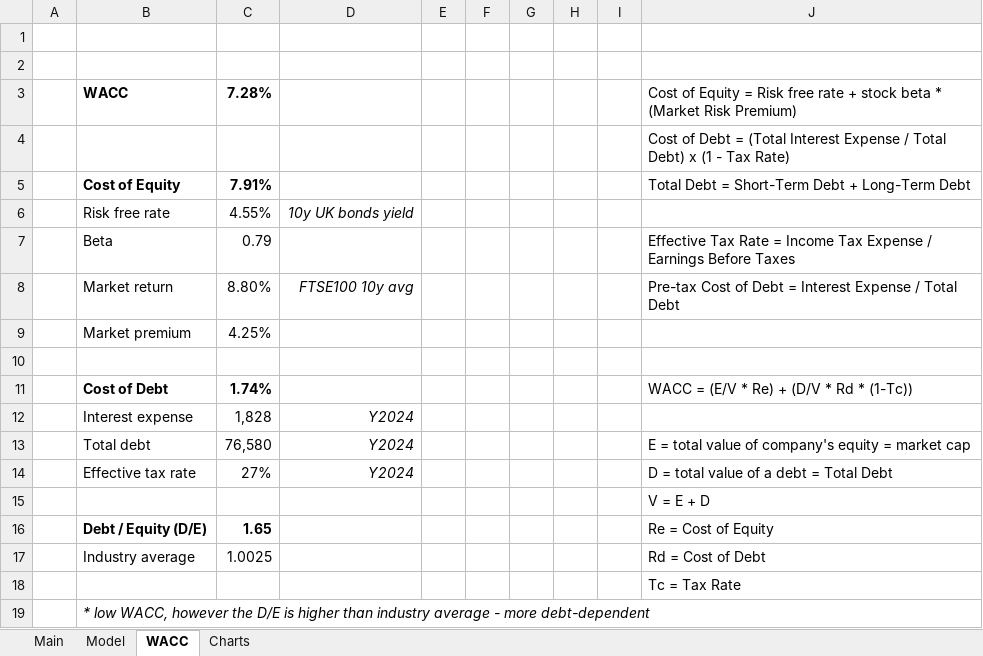
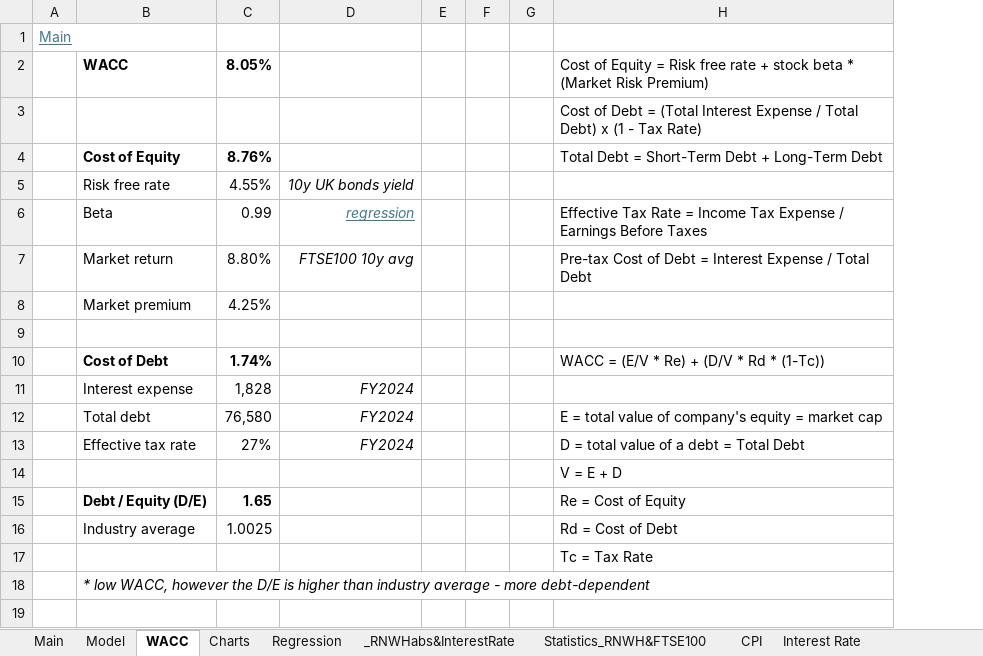
Before and after one commit to dmytroparkhomenko/financial-models, an Excel workbook: Models/Renew Holdings (RNWH).xlsx, sheet WACC, drawn as a sheet; values as stored, in another font and other column widths than the file's, no borders; removed rows and columns are numbered as before the commit, all else as after; the diff names each change by its address in the sheet, - before the commit and + after, or states it on an @@ line.

Commit message:
update: RNWH statistics added

```diff
--- a/Models/Renew Holdings (RNWH).xlsx (sheet WACC)
+++ b/Models/Renew Holdings (RNWH).xlsx (sheet WACC)
+sheet tab: Regression
+sheet tab: _RNWHabs&InterestRate
+sheet tab: Statistics_RNWH&FTSE100
+sheet tab: CPI
+sheet tab: Interest Rate
-column A, empty
+column A, row 1: Main
-column H, empty
-column I, empty
-row 2: (empty)
-C2: 7.28%
+C2: 8.05%
-C4: 7.91%
+C4: 8.76%
-C6: 0.79
+C6: 0.99
-D6: (empty)
+D6: regression
-D11:D13: Y2024
+D11:D13: FY2024
```
Also changed, not shown: sheet Charts, sheet Model, sheet Main, formulas that keep their value, charts or pictures.
